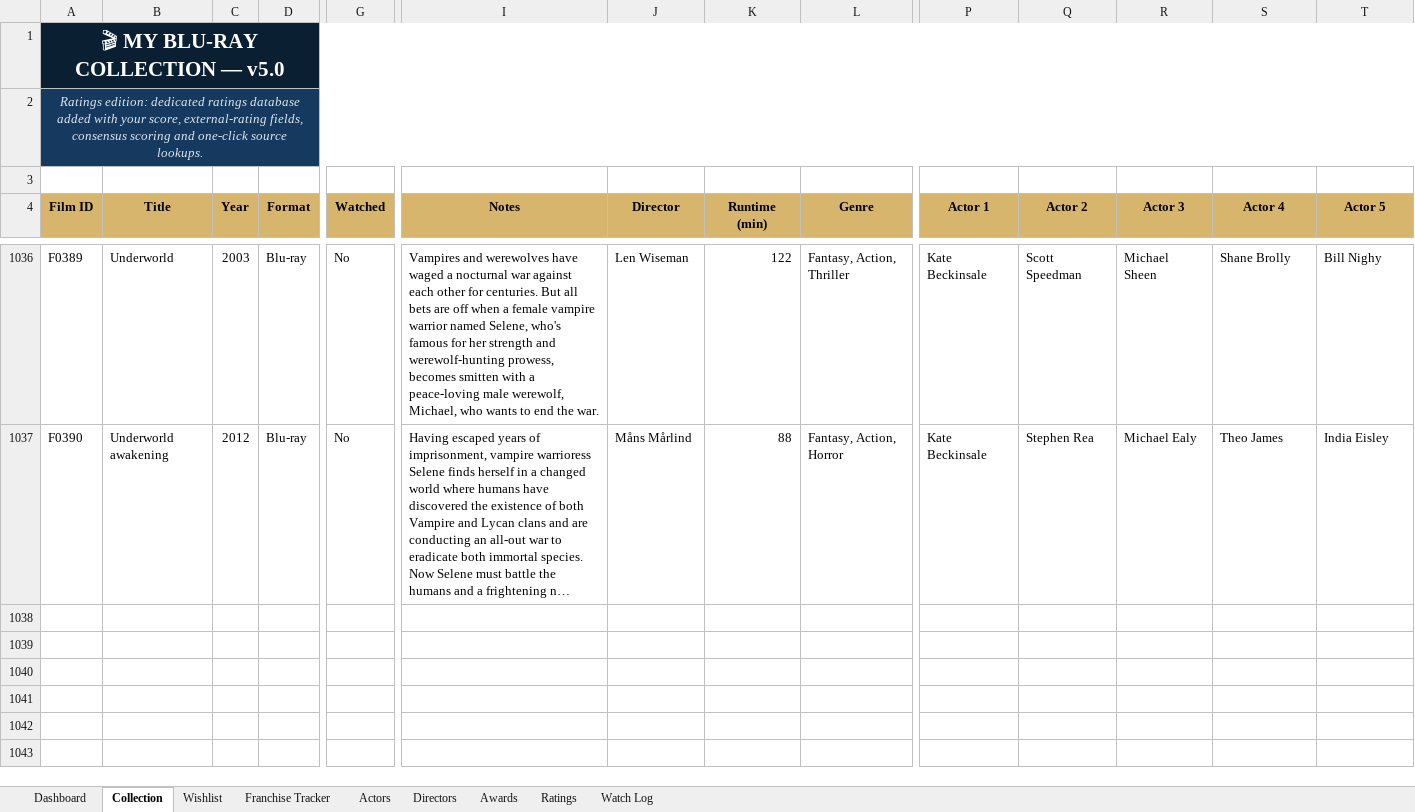
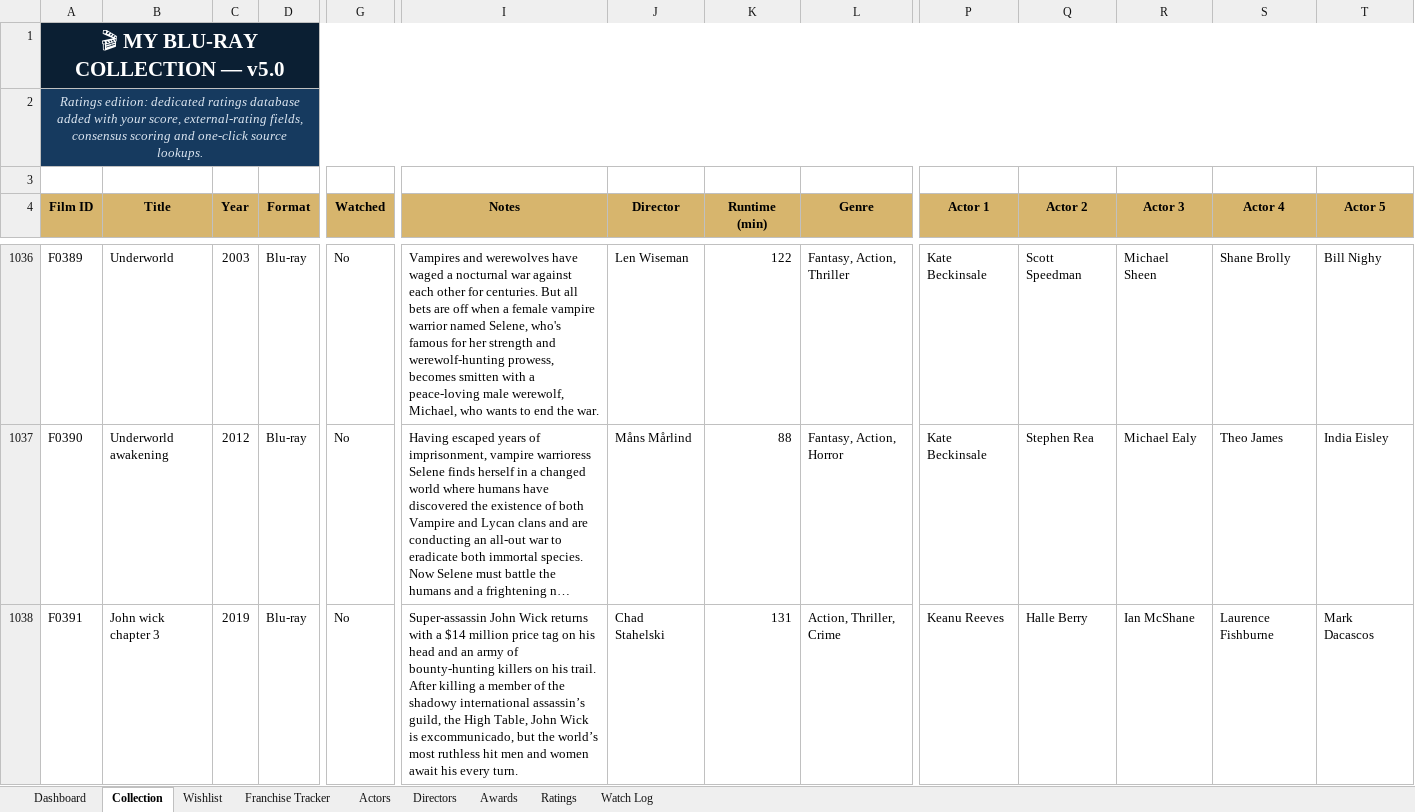
Before and after one commit to tingonting/Blu-ray-tracker, an Excel workbook: Blu-ray_Collection_Tracker_v5.0 3.xlsx, sheet Collection, drawn as a sheet; only a part is shown, gaps mark what is left out; long unchanged cells end in …; values as stored, in another font and other column widths than the file's, no borders; conditional formats not drawn; rows hold the shown columns only; the diff names each change by its address in the sheet, - before the commit and + after, or states it on an @@ line.

Commit message:
Update collection — 2026-09-06 14:34

```diff
--- a/Blu-ray_Collection_Tracker_v5.0 3.xlsx (sheet Collection)
+++ b/Blu-ray_Collection_Tracker_v5.0 3.xlsx (sheet Collection)
+row 1038: F0391 | John wick chapter 3 | 2019 | Blu-ray | No | Super-assassin John Wick returns with a $14 million price tag on his head and an army of bounty-hunting killers on his trail. After killing a member of the shadowy international assassin’s guild, the High Table, John Wick is excommunicado, but the world’s most ruthless hit men and women await his every turn. | Chad Stahelski | 131 | Action, Thriller, Crime | Keanu Reeves | Halle Berry | Ian McShane | Laurence Fishburne | Mark Dacascos
```
Also changed, not shown: sheet Actors, sheet Directors.
